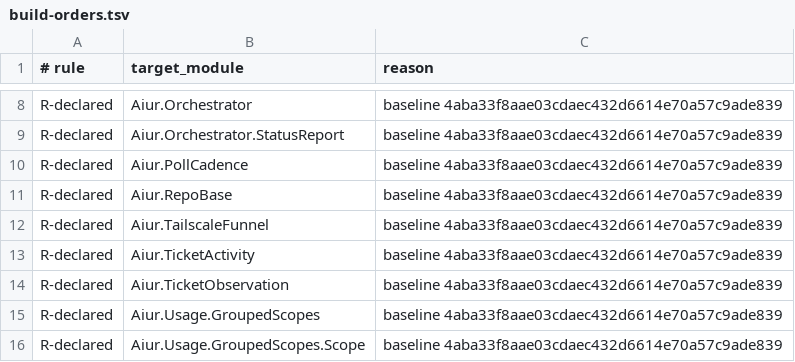
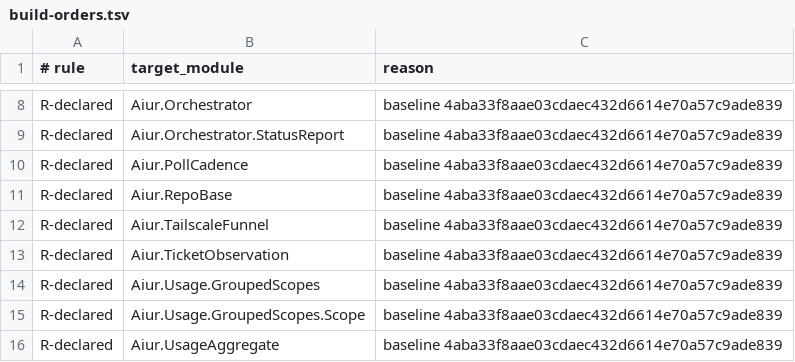
Before and after one commit to aiur-team/aiur, a TSV file: scripts/components/allowlist/build-orders.tsv, drawn as a sheet; only a part is shown, gaps mark what is left out; the shorter side is filled out with more unchanged rows.

```diff
--- a/scripts/components/allowlist/build-orders.tsv
+++ b/scripts/components/allowlist/build-orders.tsv
@@ -12,3 +12,2 @@ R-declared	Aiur.RepoBase	baseline 4aba33f8aae03cdaec432d6614e70a57c9ade839
 R-declared	Aiur.TailscaleFunnel	baseline 4aba33f8aae03cdaec432d6614e70a57c9ade839
-R-declared	Aiur.TicketActivity	baseline 4aba33f8aae03cdaec432d6614e70a57c9ade839
 R-declared	Aiur.TicketObservation	baseline 4aba33f8aae03cdaec432d6614e70a57c9ade839
```
Also changed, not shown: scripts/components/allowlist/tui.tsv, 8 other files.
